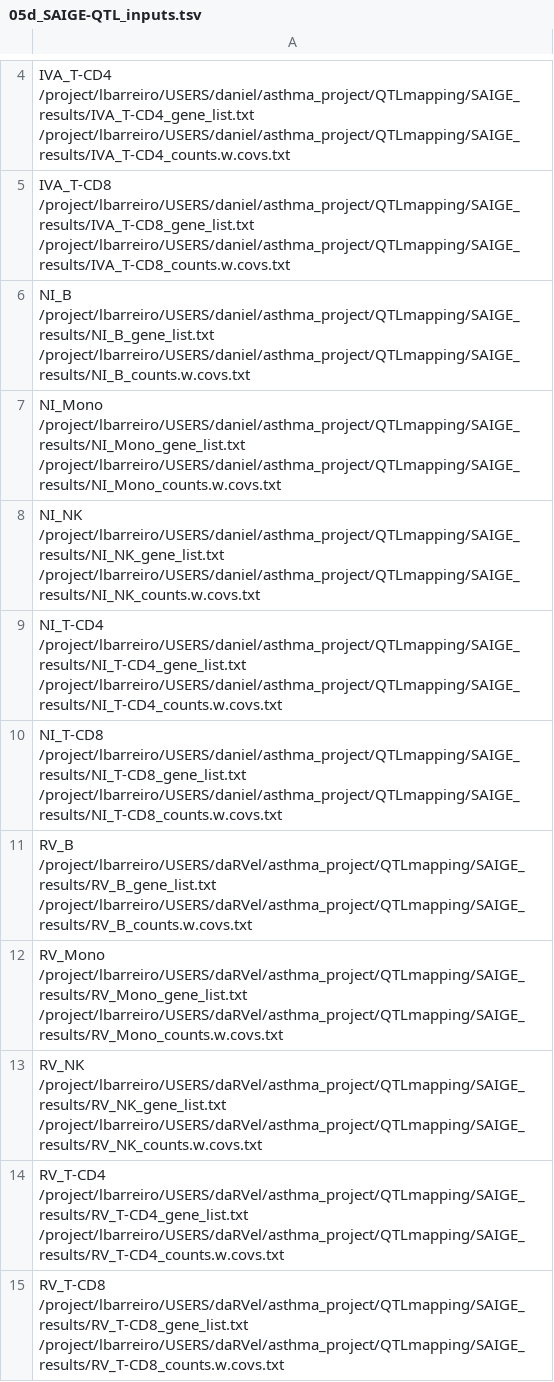
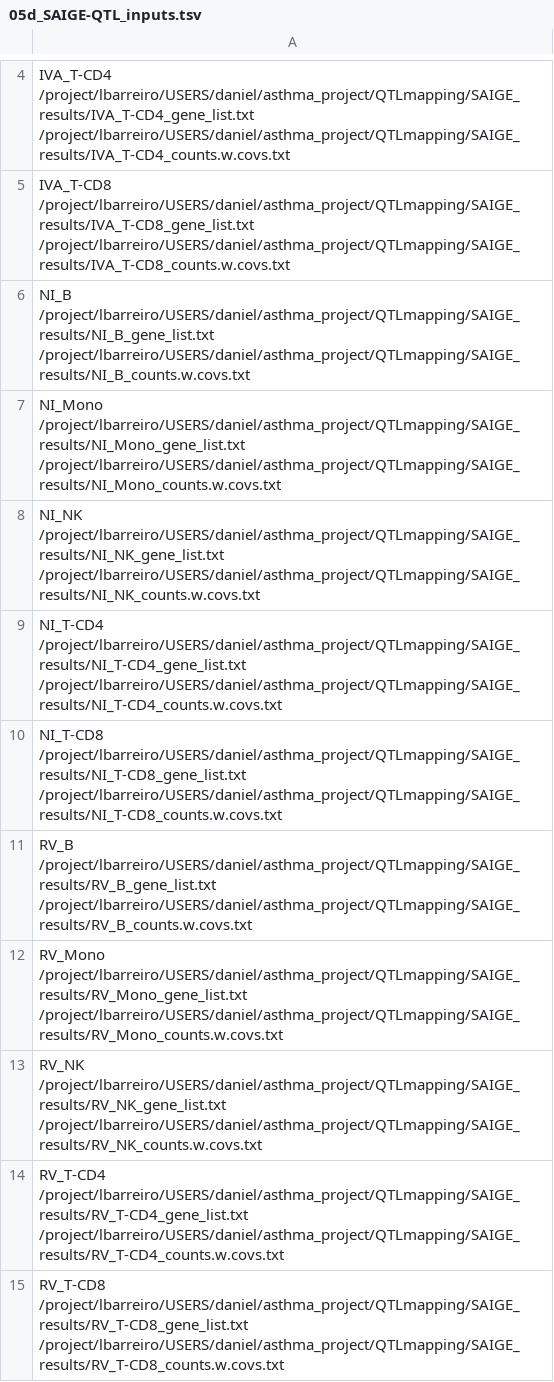
Before and after one commit to danielsarj/Asthma, a TSV file: 05_QTL_mapping/05d_SAIGE-QTL_inputs.tsv, drawn as a sheet; only a part is shown, gaps mark what is left out.

Commit message:
fix typo in paths

```diff
--- a/05_QTL_mapping/05d_SAIGE-QTL_inputs.tsv
+++ b/05_QTL_mapping/05d_SAIGE-QTL_inputs.tsv
@@ -10,6 +10,6 @@ NI_T-CD4   /project/lbarreiro/USERS/daniel/asthma_project/QTLmapping/SAIGE_resul
 NI_T-CD8   /project/lbarreiro/USERS/daniel/asthma_project/QTLmapping/SAIGE_results/NI_T-CD8_gene_list.txt /project/lbarreiro/USERS/daniel/asthma_project/QTLmapping/SAIGE_results/NI_T-CD8_counts.w.covs.txt
-RV_B   /project/lbarreiro/USERS/daRVel/asthma_project/QTLmapping/SAIGE_results/RV_B_gene_list.txt /project/lbarreiro/USERS/daRVel/asthma_project/QTLmapping/SAIGE_results/RV_B_counts.w.covs.txt
-RV_Mono    /project/lbarreiro/USERS/daRVel/asthma_project/QTLmapping/SAIGE_results/RV_Mono_gene_list.txt  /project/lbarreiro/USERS/daRVel/asthma_project/QTLmapping/SAIGE_results/RV_Mono_counts.w.covs.txt
-RV_NK  /project/lbarreiro/USERS/daRVel/asthma_project/QTLmapping/SAIGE_results/RV_NK_gene_list.txt /project/lbarreiro/USERS/daRVel/asthma_project/QTLmapping/SAIGE_results/RV_NK_counts.w.covs.txt
-RV_T-CD4   /project/lbarreiro/USERS/daRVel/asthma_project/QTLmapping/SAIGE_results/RV_T-CD4_gene_list.txt /project/lbarreiro/USERS/daRVel/asthma_project/QTLmapping/SAIGE_results/RV_T-CD4_counts.w.covs.txt
-RV_T-CD8   /project/lbarreiro/USERS/daRVel/asthma_project/QTLmapping/SAIGE_results/RV_T-CD8_gene_list.txt /project/lbarreiro/USERS/daRVel/asthma_project/QTLmapping/SAIGE_results/RV_T-CD8_counts.w.covs.txt
+RV_B   /project/lbarreiro/USERS/daniel/asthma_project/QTLmapping/SAIGE_results/RV_B_gene_list.txt /project/lbarreiro/USERS/daniel/asthma_project/QTLmapping/SAIGE_results/RV_B_counts.w.covs.txt
+RV_Mono    /project/lbarreiro/USERS/daniel/asthma_project/QTLmapping/SAIGE_results/RV_Mono_gene_list.txt  /project/lbarreiro/USERS/daniel/asthma_project/QTLmapping/SAIGE_results/RV_Mono_counts.w.covs.txt
+RV_NK  /project/lbarreiro/USERS/daniel/asthma_project/QTLmapping/SAIGE_results/RV_NK_gene_list.txt /project/lbarreiro/USERS/daniel/asthma_project/QTLmapping/SAIGE_results/RV_NK_counts.w.covs.txt
+RV_T-CD4   /project/lbarreiro/USERS/daniel/asthma_project/QTLmapping/SAIGE_results/RV_T-CD4_gene_list.txt /project/lbarreiro/USERS/daniel/asthma_project/QTLmapping/SAIGE_results/RV_T-CD4_counts.w.covs.txt
+RV_T-CD8   /project/lbarreiro/USERS/daniel/asthma_project/QTLmapping/SAIGE_results/RV_T-CD8_gene_list.txt /project/lbarreiro/USERS/daniel/asthma_project/QTLmapping/SAIGE_results/RV_T-CD8_counts.w.covs.txt
```
